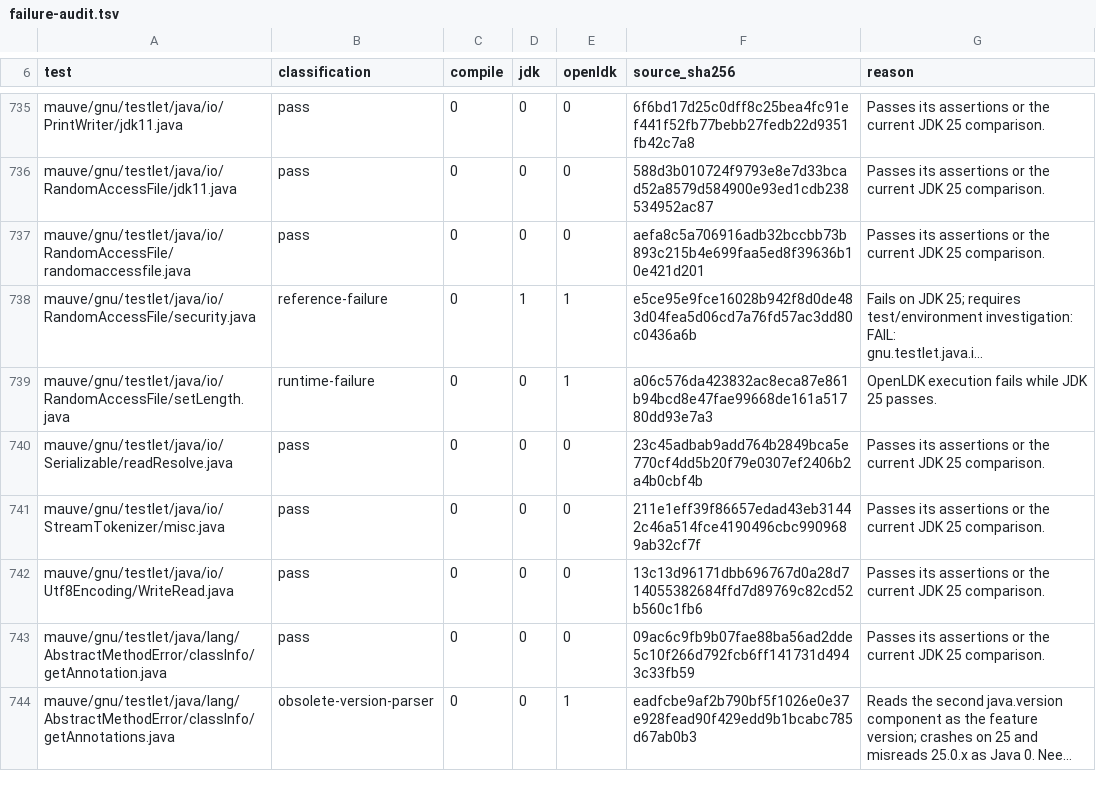
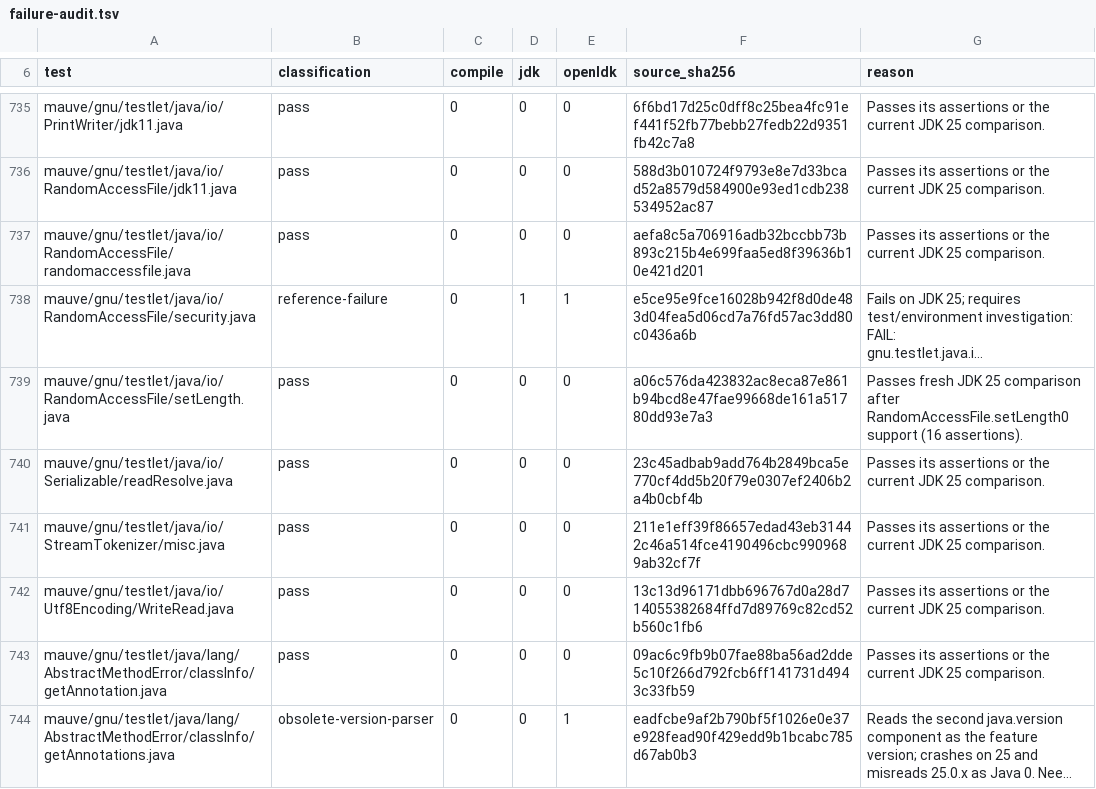
Before and after one commit to atgreen/openldk, a TSV file: testsuite/failure-audit.tsv, drawn as a sheet; only a part is shown, gaps mark what is left out; long unchanged cells end in …; the diff names each change by its address in the sheet, - before the commit and + after, or states it on an @@ line.

Commit message:
Implement random-access file resizing
Add RandomAccessFile.setLength0 through ftruncate, synchronizing Lisp
stream buffers and clamping the logical file pointer. Report invalid
sizes and read-only/closed stream failures as Java IOExceptions.

Add differential coverage for buffered input/output, unchanged-length
clamping, shared channel positions, failure-state preservation, and
sparse files above 2 GiB. Remove the historical expectation after both
runtimes pass all 16 assertions.

Validation: runtime build, zero lint issues, 840 unit and 165 interop
checks, the resize probe, and the isolated Mauve comparison. Broader
regression gates are running against the frozen runtime.

```diff
--- a/testsuite/failure-audit.tsv
+++ b/testsuite/failure-audit.tsv
-B739 (classification): runtime-failure
+B739 (classification): pass
-E739 (openldk): 1
+E739 (openldk): 0
-G739 (reason): OpenLDK execution fails while JDK 25 passes.
+G739 (reason): Passes fresh JDK 25 comparison after RandomAccessFile.setLength0 support (16 assertions).
```
Also changed, not shown: 5 other files.
